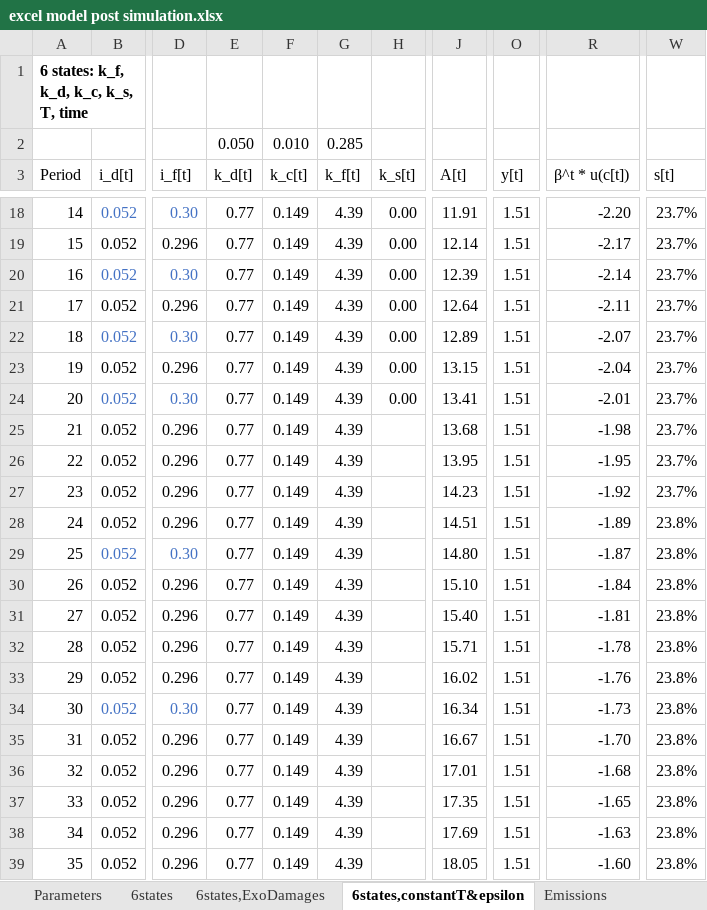
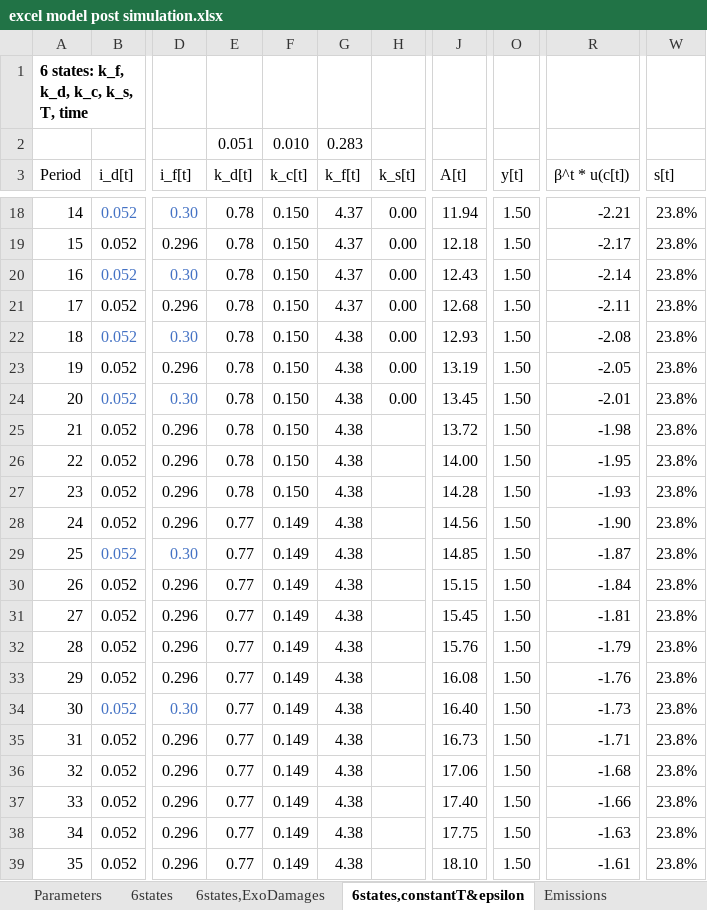
Before and after one commit to FVenmans/As_If_The_Transition_Matters, an Excel workbook: excel model post simulation.xlsx, sheet 6states,constantT&epsilon, drawn as a sheet; only a part is shown, gaps mark what is left out; values as stored, in another font and other column widths than the file's, no borders; removed rows and columns are numbered as before the commit, all else as after; rows hold the shown columns only; the diff covers the shown part only; the diff names each change by its address in the sheet, - before the commit and + after, or states it on an @@ line.

```diff
--- a/excel model post simulation.xlsx (sheet 6states,constantT&epsilon)
+++ b/excel model post simulation.xlsx (sheet 6states,constantT&epsilon)
-row 2:  |  |  | 0.050 | 0.010 | 0.285
+row 2:  |  |  | 0.051 | 0.010 | 0.283
-E18:E27 (k_d[t]): 0.77
+E18:E27 (k_d[t]): 0.78
-F18:F27 (k_c[t]): 0.149
+F18:F27 (k_c[t]): 0.150
-G18:G21 (k_f[t]): 4.39
+G18:G21 (k_f[t]): 4.37
-J18 (A[t]): 11.91
+J18 (A[t]): 11.94
-O18:O39 (y[t]): 1.51
+O18:O39 (y[t]): 1.50
-R18 (β^t * u(c[t])): -2.20
+R18 (β^t * u(c[t])): -2.21
-W18:W27 (s[t]): 23.7%
+W18:W27 (s[t]): 23.8%
-J19 (A[t]): 12.14
+J19 (A[t]): 12.18
-J20 (A[t]): 12.39
+J20 (A[t]): 12.43
-J21 (A[t]): 12.64
+J21 (A[t]): 12.68
-G22:G39 (k_f[t]): 4.39
+G22:G39 (k_f[t]): 4.38
-J22 (A[t]): 12.89
+J22 (A[t]): 12.93
-R22 (β^t * u(c[t])): -2.07
+R22 (β^t * u(c[t])): -2.08
-J23 (A[t]): 13.15
+J23 (A[t]): 13.19
-R23 (β^t * u(c[t])): -2.04
+R23 (β^t * u(c[t])): -2.05
-J24 (A[t]): 13.41
+J24 (A[t]): 13.45
-J25 (A[t]): 13.68
+J25 (A[t]): 13.72
-J26 (A[t]): 13.95
+J26 (A[t]): 14.00
-J27 (A[t]): 14.23
+J27 (A[t]): 14.28
-R27 (β^t * u(c[t])): -1.92
+R27 (β^t * u(c[t])): -1.93
-J28 (A[t]): 14.51
+J28 (A[t]): 14.56
-R28 (β^t * u(c[t])): -1.89
+R28 (β^t * u(c[t])): -1.90
-J29 (A[t]): 14.80
+J29 (A[t]): 14.85
-J30 (A[t]): 15.10
+J30 (A[t]): 15.15
-J31 (A[t]): 15.40
+J31 (A[t]): 15.45
-J32 (A[t]): 15.71
+J32 (A[t]): 15.76
-R32 (β^t * u(c[t])): -1.78
+R32 (β^t * u(c[t])): -1.79
-J33 (A[t]): 16.02
+J33 (A[t]): 16.08
-J34 (A[t]): 16.34
+J34 (A[t]): 16.40
-J35 (A[t]): 16.67
+J35 (A[t]): 16.73
-R35 (β^t * u(c[t])): -1.70
+R35 (β^t * u(c[t])): -1.71
-J36 (A[t]): 17.01
+J36 (A[t]): 17.06
-J37 (A[t]): 17.35
+J37 (A[t]): 17.40
-R37 (β^t * u(c[t])): -1.65
+R37 (β^t * u(c[t])): -1.66
-J38 (A[t]): 17.69
+J38 (A[t]): 17.75
-J39 (A[t]): 18.05
+J39 (A[t]): 18.10
-R39 (β^t * u(c[t])): -1.60
+R39 (β^t * u(c[t])): -1.61
```
Also changed, not shown: 655 edited cells elsewhere in this sheet, sheet 6states, sheet 6states,ExoDamages, sheet Parameters, other sheet tabs, formulas that keep their value, charts or pictures, 11 other files.
